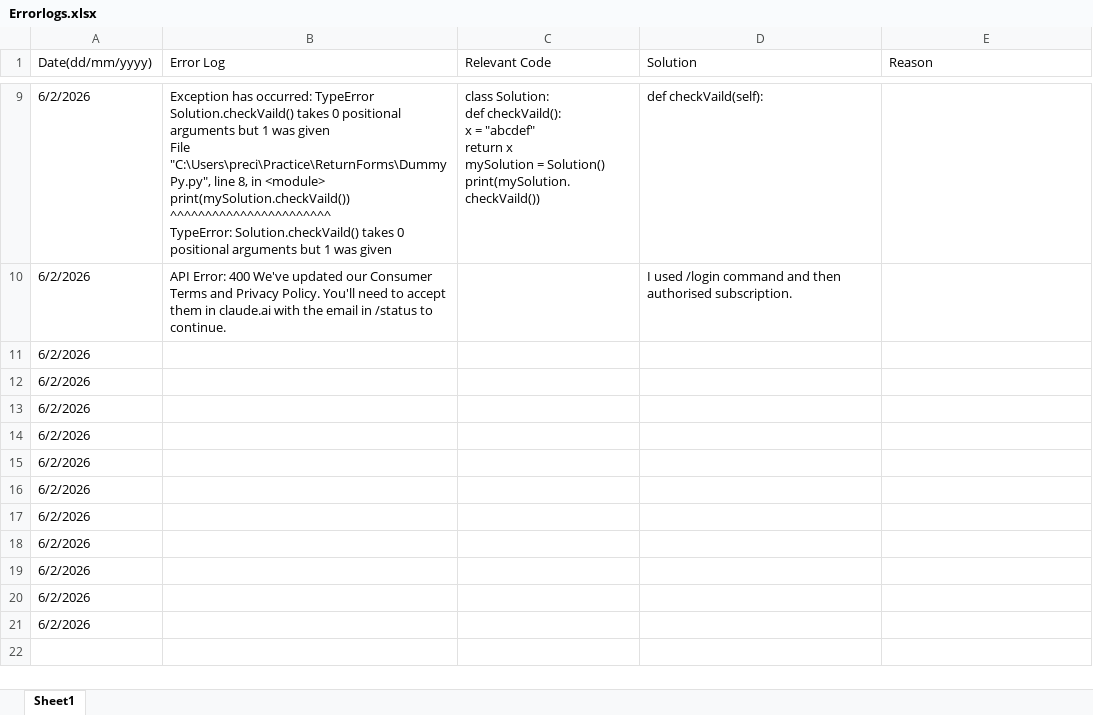
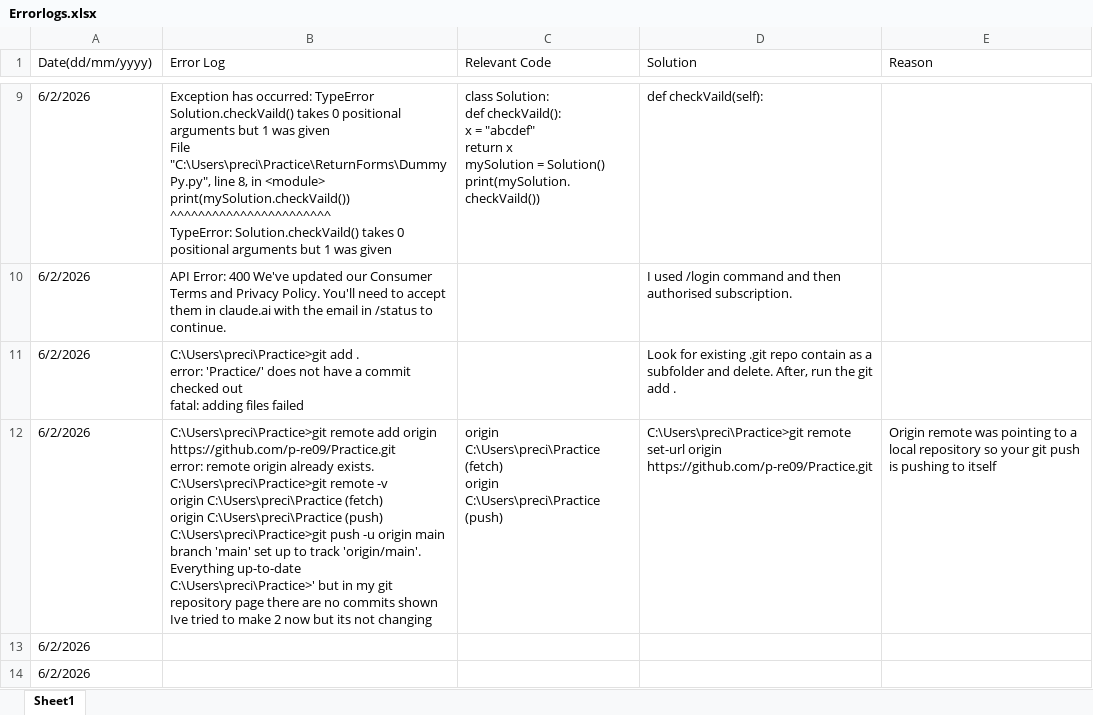
Before and after one commit to p-re09/Practice, an Excel workbook: Errorlogs.xlsx, sheet Sheet1, drawn as a sheet; only a part is shown, gaps mark what is left out; the shorter side is filled out with more unchanged rows; values as stored, in another font and other column widths than the file's, no borders; table styles not drawn; removed rows and columns are numbered as before the commit, all else as after; ↵ is a line break in a cell; the diff names each change by its address in the sheet, - before the commit and + after, or states it on an @@ line.

Commit message:
Initial commit

```diff
--- a/Errorlogs.xlsx (sheet Sheet1)
+++ b/Errorlogs.xlsx (sheet Sheet1)
-B11 (Error Log): (empty)
+B11 (Error Log): C:\Users\preci\Practice>git add . ↵ error: 'Practice/' does not have a commit checked out ↵ fatal: adding files failed
-D11 (Solution): (empty)
+D11 (Solution): Look for existing .git repo contain as a subfolder and delete. After, run the git add .
-row 12: 6/2/2026
+row 12: 6/2/2026 | C:\Users\preci\Practice>git remote add origin https://github.com/p-re09/Practice.git ↵ error: remote origin already exists. ↵ C:\Users\preci\Practice>git remote -v ↵ origin C:\Users\preci\Practice (fetch) ↵ origin C:\Users\preci\Practice (push) ↵ C:\Users\preci\Practice>git push -u origin main ↵ branch 'main' set up to track 'origin/main'. ↵ Everything up-to-date ↵ C:\Users\preci\Practice>' but in my git repository page there are no commits shown Ive tried to make 2 now but its not changing | origin C:\Users\preci\Practice (fetch) ↵ origin C:\Users\preci\Practice (push) | C:\Users\preci\Practice>git remote set-url origin https://github.com/p-re09/Practice.git | Origin remote was pointing to a local repository so your git push is pushing to itself
```
Also changed, not shown: 1 other file.
